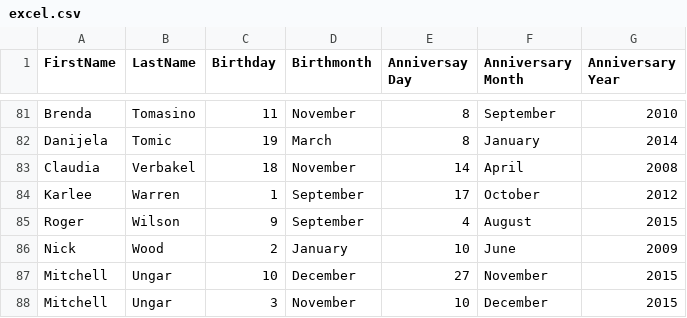
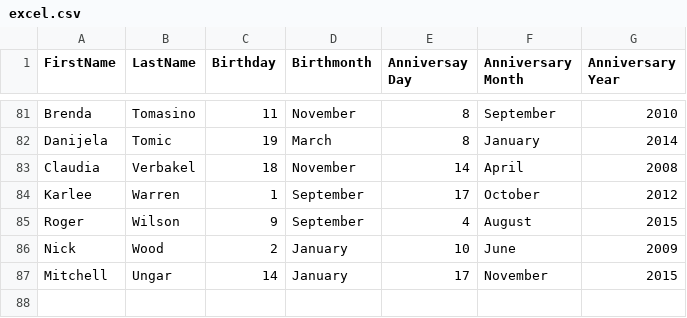
Before and after one commit to MitchellUngar/MitchellUngar.github.io, a CSV file: sources/excel.csv, drawn as a sheet; only a part is shown, gaps mark what is left out.

```diff
--- a/sources/excel.csv
+++ b/sources/excel.csv
@@ -86,3 +86,2 @@ Roger,Wilson,9,September,4,August,2015
 Nick,Wood,2,January,10,June,2009
-Mitchell,Ungar,10,December,27,November,2015
-Mitchell,Ungar,3,November,10,December,2015
+Mitchell,Ungar,14,January,17,November,2015
```
Also changed, not shown: 5 other files.
